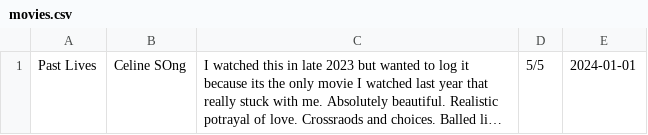
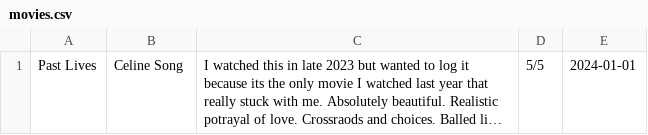
Before and after one commit to zoemcl/tracker, a CSV file: data/movies.csv, drawn as a sheet; long unchanged cells end in …; the diff names each change by its address in the sheet, - before the commit and + after, or states it on an @@ line.

Commit message:
Update movies.csv

```diff
--- a/data/movies.csv
+++ b/data/movies.csv
-B1: Celine SOng
+B1: Celine Song
```
